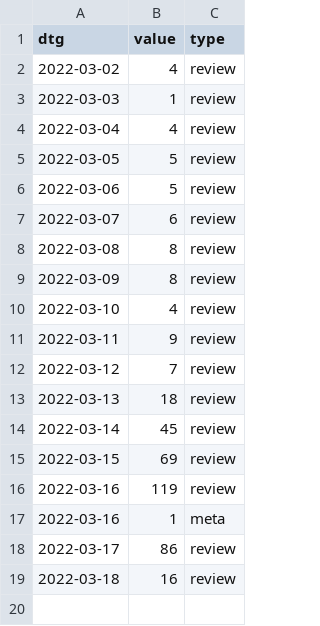
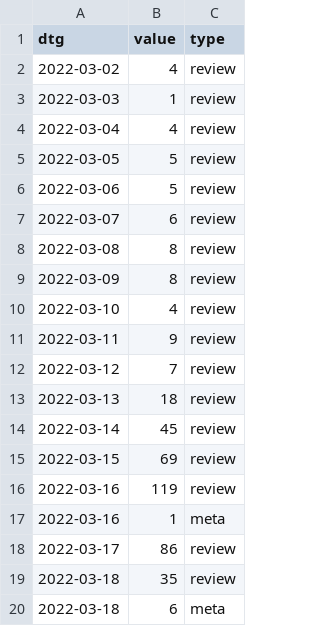
Before and after one commit to acl-org/arr-health, a CSV file: iterations/2022/february/review_dates.csv, drawn as a sheet.

```diff
--- a/iterations/2022/february/review_dates.csv
+++ b/iterations/2022/february/review_dates.csv
@@ -18,2 +18,3 @@ dtg,value,type
 2022-03-17,86,review
-2022-03-18,16,review
+2022-03-18,35,review
+2022-03-18,6,meta
```
Also changed, not shown: 2 other files.
